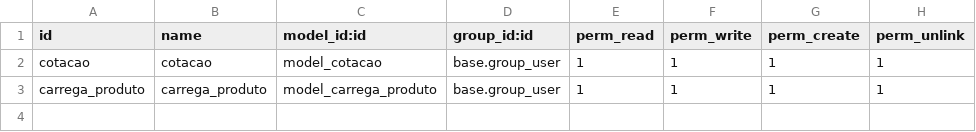
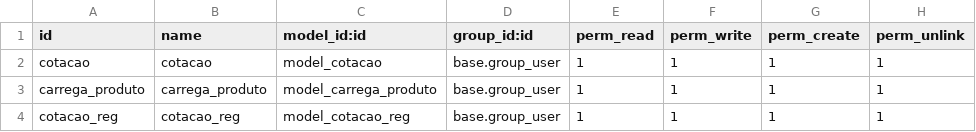
Before and after one commit to mikunatic/cotacao, a CSV file: security/ir.model.access.csv, drawn as a sheet; the diff names each change by its address in the sheet, - before the commit and + after, or states it on an @@ line.

```diff
--- a/security/ir.model.access.csv
+++ b/security/ir.model.access.csv
+row 4: cotacao_reg | cotacao_reg | model_cotacao_reg | base.group_user | 1 | 1 | 1 | 1
```
Also changed, not shown: 11 other files.
